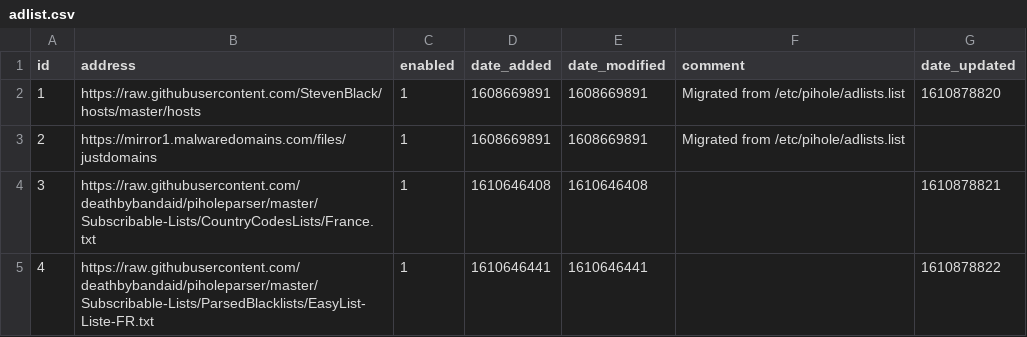
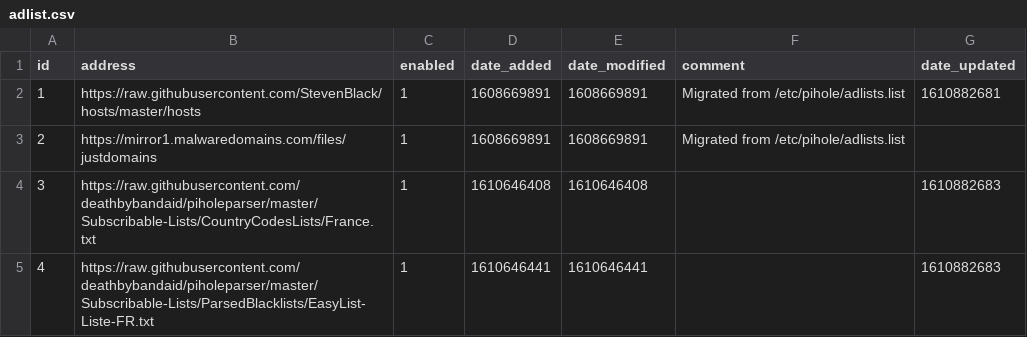
Before and after one commit to Ganfoud/my-pihole-lists, a CSV file: adlist.csv, drawn as a sheet.

Commit message:
Updated January 17, 2021 11:24AM

```diff
--- a/adlist.csv
+++ b/adlist.csv
@@ -1,5 +1,5 @@
 id,address,enabled,date_added,date_modified,comment,date_updated
-1,https://raw.githubusercontent.com/StevenBlack/hosts/master/hosts,1,1608669891,1608669891,"Migrated from /etc/pihole/adlists.list",1610878820
+1,https://raw.githubusercontent.com/StevenBlack/hosts/master/hosts,1,1608669891,1608669891,"Migrated from /etc/pihole/adlists.list",1610882681
 2,https://mirror1.malwaredomains.com/files/justdomains,1,1608669891,1608669891,"Migrated from /etc/pihole/adlists.list",
-3,https://raw.githubusercontent.com/deathbybandaid/piholeparser/master/Subscribable-Lists/CountryCodesLists/France.txt,1,1610646408,1610646408,,1610878821
-4,https://raw.githubusercontent.com/deathbybandaid/piholeparser/master/Subscribable-Lists/ParsedBlacklists/EasyList-Liste-FR.txt,1,1610646441,1610646441,,1610878822
+3,https://raw.githubusercontent.com/deathbybandaid/piholeparser/master/Subscribable-Lists/CountryCodesLists/France.txt,1,1610646408,1610646408,,1610882683
+4,https://raw.githubusercontent.com/deathbybandaid/piholeparser/master/Subscribable-Lists/ParsedBlacklists/EasyList-Liste-FR.txt,1,1610646441,1610646441,,1610882683
```
